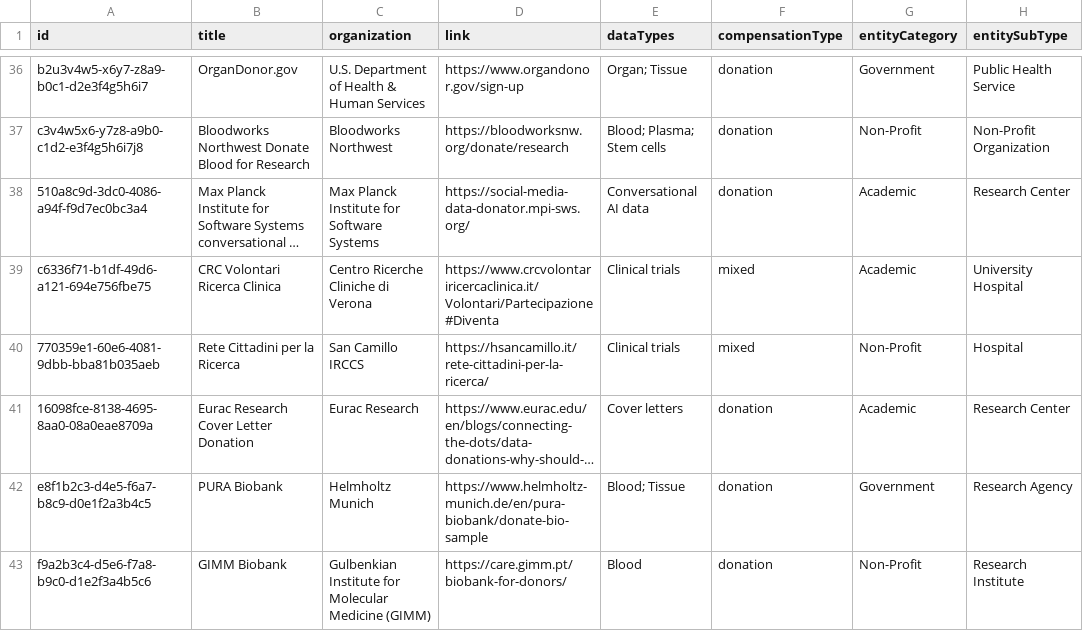
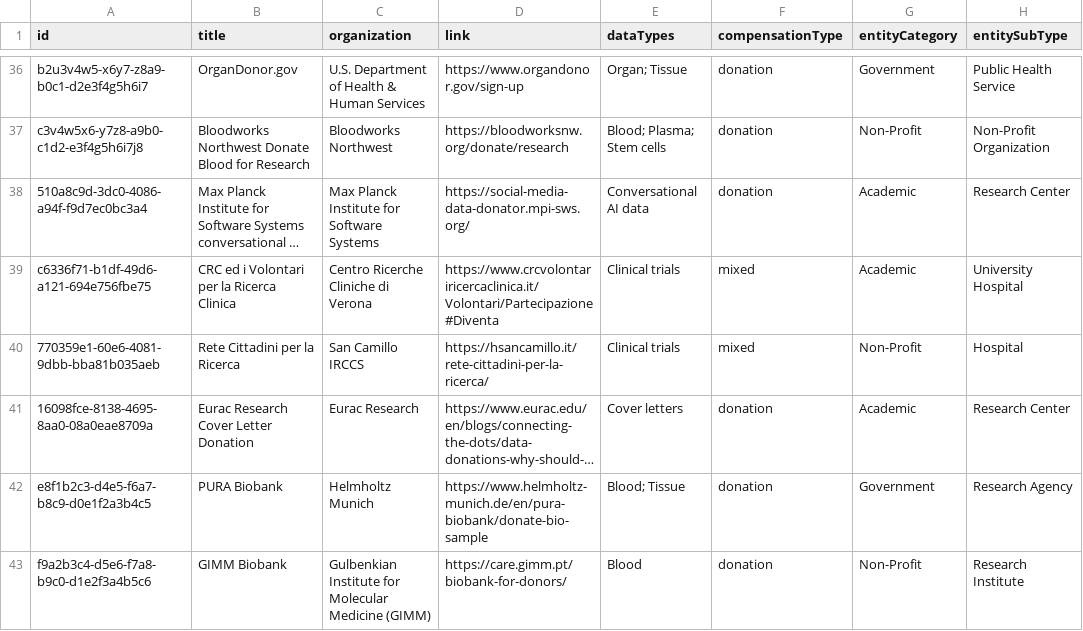
Before and after one commit to yourselftoscience/yourselftoscience.org, a CSV file: public/resources.csv, drawn as a sheet; only a part is shown, gaps mark what is left out; long unchanged cells end in …; the diff names each change by its address in the sheet, - before the commit and + after, or states it on an @@ line.

Commit message:
fix: Update resource titles for CRC and UCSF social media archive entries across content and data files.

```diff
--- a/public/resources.csv
+++ b/public/resources.csv
-B39 (title): CRC Volontari Ricerca Clinica
+B39 (title): CRC ed i Volontari per la Ricerca Clinica
```
Also changed, not shown: 7 other files.
